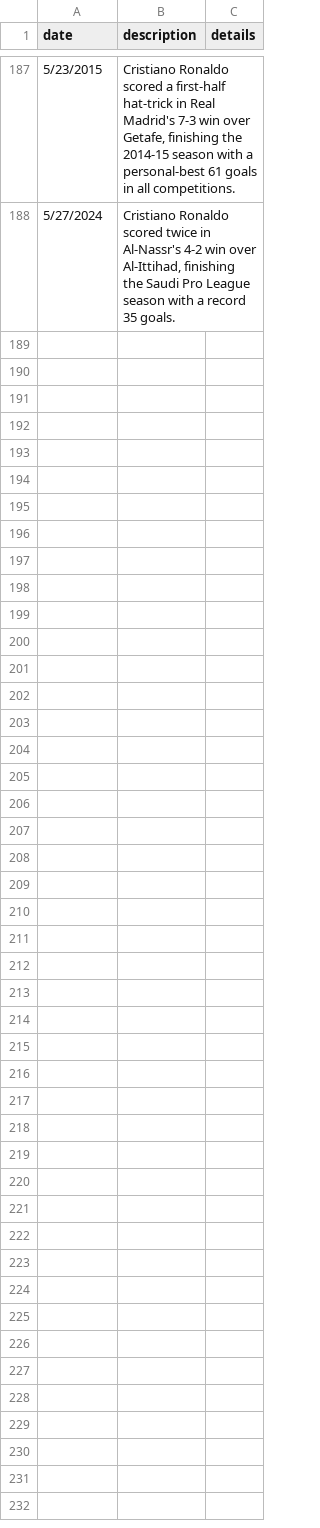
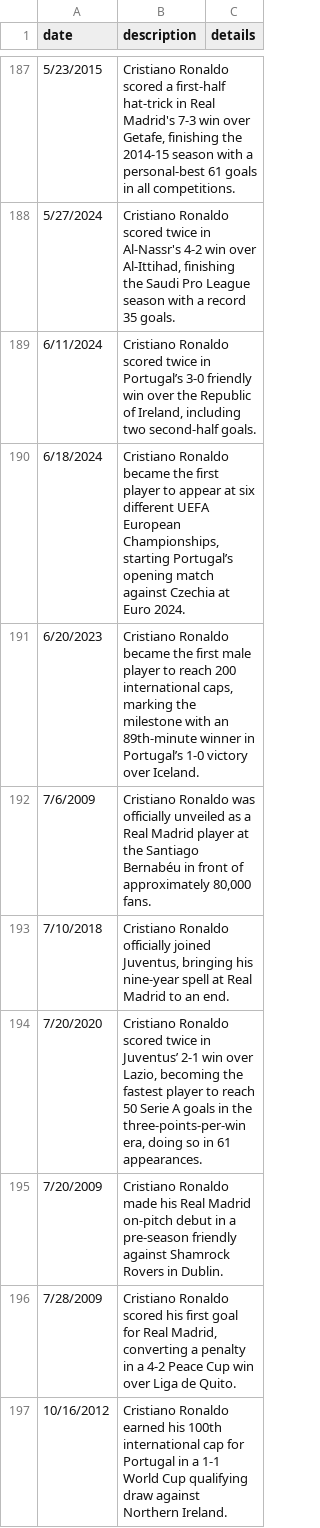
Before and after one commit to ronaldogoatsfc/cr7archive, a CSV file: data/timeline/events.csv, drawn as a sheet; only a part is shown, gaps mark what is left out; the diff names each change by its address in the sheet, - before the commit and + after, or states it on an @@ line.

Commit message:
Add June and July timeline milestones

```diff
--- a/data/timeline/events.csv
+++ b/data/timeline/events.csv
+row 189: 6/11/2024 | Cristiano Ronaldo scored twice in Portugal’s 3-0 friendly win over the Republic of Ireland, including two second-half goals.
+row 190: 6/18/2024 | Cristiano Ronaldo became the first player to appear at six different UEFA European Championships, starting Portugal’s opening match against Czechia at Euro 2024.
+row 191: 6/20/2023 | Cristiano Ronaldo became the first male player to reach 200 international caps, marking the milestone with an 89th-minute winner in Portugal’s 1-0 victory over Iceland.
+row 192: 7/6/2009 | Cristiano Ronaldo was officially unveiled as a Real Madrid player at the Santiago Bernabéu in front of approximately 80,000 fans.
+row 193: 7/10/2018 | Cristiano Ronaldo officially joined Juventus, bringing his nine-year spell at Real Madrid to an end.
+row 194: 7/20/2020 | Cristiano Ronaldo scored twice in Juventus’ 2-1 win over Lazio, becoming the fastest player to reach 50 Serie A goals in the three-points-per-win era, doing so in 61 appearances.
+row 195: 7/20/2009 | Cristiano Ronaldo made his Real Madrid on-pitch debut in a pre-season friendly against Shamrock Rovers in Dublin.
+row 196: 7/28/2009 | Cristiano Ronaldo scored his first goal for Real Madrid, converting a penalty in a 4-2 Peace Cup win over Liga de Quito.
+row 197: 10/16/2012 | Cristiano Ronaldo earned his 100th international cap for Portugal in a 1-1 World Cup qualifying draw against Northern Ireland.
```
